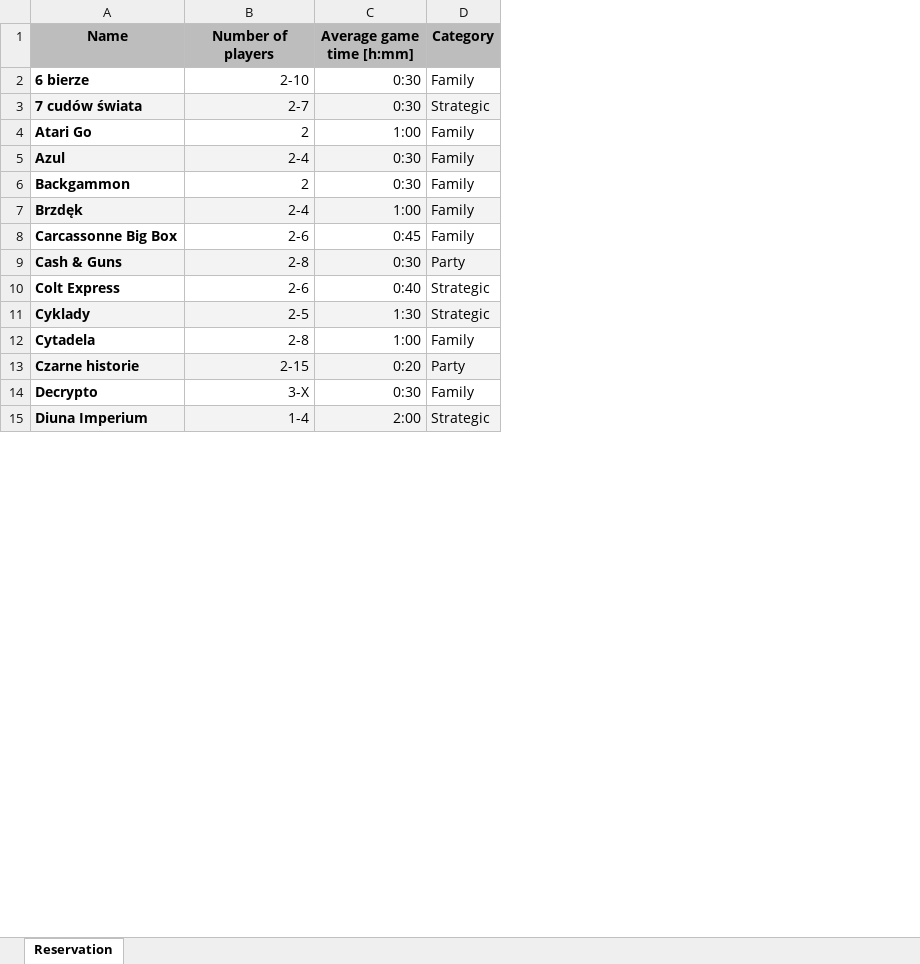
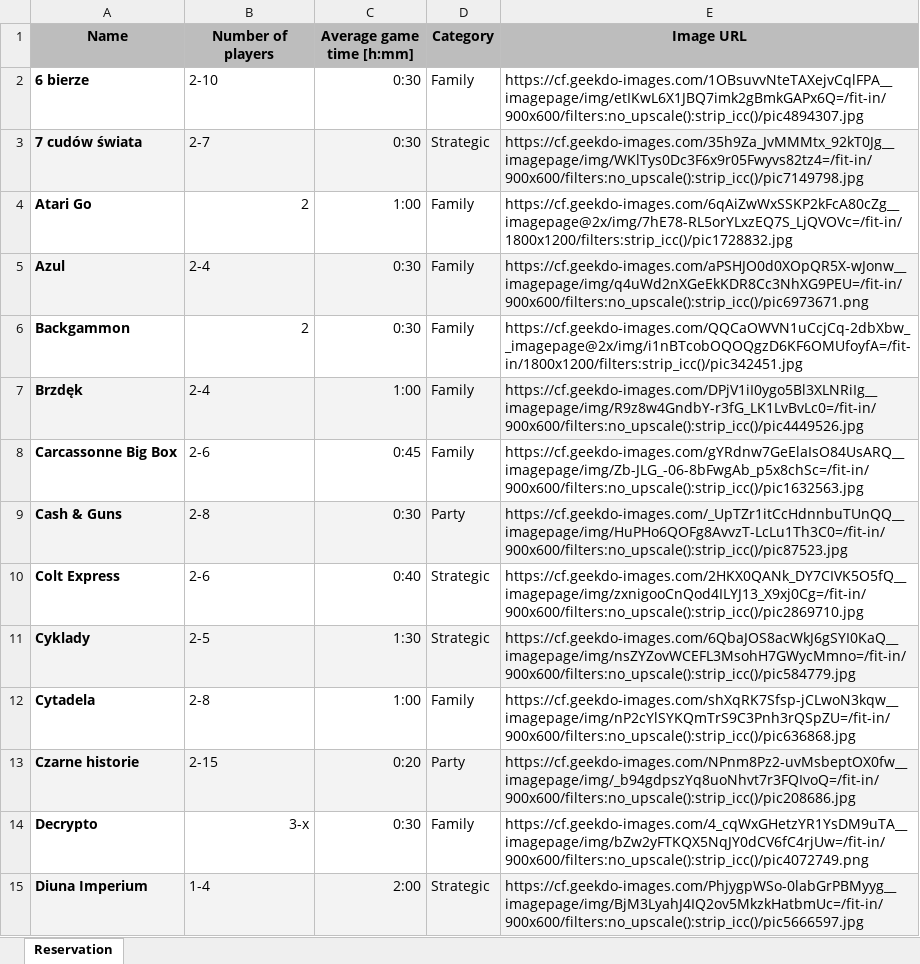
Before and after one commit to gl-devops-team/board-games-library, an Excel workbook: app/src/Wroclaw_List of boardgames.xlsx, sheet Reservation, drawn as a sheet; only a part is shown; values as stored, in another font and other column widths than the file's, no borders; charts and pictures not drawn; the diff covers the shown part only; the diff names each change by its address in the sheet, - before the commit and + after, or states it on an @@ line.

```diff
--- a/app/src/Wroclaw_List of boardgames.xlsx (sheet Reservation)
+++ b/app/src/Wroclaw_List of boardgames.xlsx (sheet Reservation)
+column E (Image URL), rows 2-15: https://cf.geekdo-images.com/1OBsuvvNteTAXejvCqlFPA__imagepage/img/etIKwL6X1JBQ7imk2gBmkGAPx6Q=/fit-in/900x600/filters:no_upscale():strip_icc()/pic4894307.jpg | https://cf.geekdo-images.com/35h9Za_JvMMMtx_92kT0Jg__imagepage/img/WKlTys0Dc3F6x9r05Fwyvs82tz4=/fit-in/900x600/filters:no_upscale():strip_icc()/pic7149798.jpg | https://cf.geekdo-images.com/6qAiZwWxSSKP2kFcA80cZg__imagepage@2x/img/7hE78-RL5orYLxzEQ7S_LjQVOVc=/fit-in/1800x1200/filters:strip_icc()/pic1728832.jpg | https://cf.geekdo-images.com/aPSHJO0d0XOpQR5X-wJonw__imagepage/img/q4uWd2nXGeEkKDR8Cc3NhXG9PEU=/fit-in/900x600/filters:no_upscale():strip_icc()/pic6973671.png | https://cf.geekdo-images.com/QQCaOWVN1uCcjCq-2dbXbw__imagepage@2x/img/i1nBTcobOQOQgzD6KF6OMUfoyfA=/fit-in/1800x1200/filters:strip_icc()/pic342451.jpg | https://cf.geekdo-images.com/DPjV1iI0ygo5Bl3XLNRiIg__imagepage/img/R9z8w4GndbY-r3fG_LK1LvBvLc0=/fit-in/900x600/filters:no_upscale():strip_icc()/pic4449526.jpg | https://cf.geekdo-images.com/gYRdnw7GeElaIsO84UsARQ__imagepage/img/Zb-JLG_-06-8bFwgAb_p5x8chSc=/fit-in/900x600/filters:no_upscale():strip_icc()/pic1632563.jpg | https://cf.geekdo-images.com/_UpTZr1itCcHdnnbuTUnQQ__imagepage/img/HuPHo6QOFg8AvvzT-LcLu1Th3C0=/fit-in/900x600/filters:no_upscale():strip_icc()/pic87523.jpg | https://cf.geekdo-images.com/2HKX0QANk_DY7CIVK5O5fQ__imagepage/img/zxnigooCnQod4ILYJ13_X9xj0Cg=/fit-in/900x600/filters:no_upscale():strip_icc()/pic2869710.jpg | https://cf.geekdo-images.com/6QbaJOS8acWkJ6gSYI0KaQ__imagepage/img/nsZYZovWCEFL3MsohH7GWycMmno=/fit-in/900x600/filters:no_upscale():strip_icc()/pic584779.jpg | https://cf.geekdo-images.com/shXqRK7Sfsp-jCLwoN3kqw__imagepage/img/nP2cYlSYKQmTrS9C3Pnh3rQSpZU=/fit-in/900x600/filters:no_upscale():strip_icc()/pic636868.jpg | https://cf.geekdo-images.com/NPnm8Pz2-uvMsbeptOX0fw__imagepage/img/_b94gdpszYq8uoNhvt7r3FQIvoQ=/fit-in/900x600/filters:no_upscale():strip_icc()/pic208686.jpg | https://cf.geekdo-images.com/4_cqWxGHetzYR1YsDM9uTA__imagepage/img/bZw2yFTKQX5NqJY0dCV6fC4rjUw=/fit-in/900x600/filters:no_upscale():strip_icc()/pic4072749.png | https://cf.geekdo-images.com/PhjygpWSo-0labGrPBMyyg__imagepage/img/BjM3LyahJ4IQ2ov5MkzkHatbmUc=/fit-in/900x600/filters:no_upscale():strip_icc()/pic5666597.jpg
-B2:B3 alignment: right
+B2:B3 alignment: left
-B5 alignment: right
+B5 alignment: left
-B7:B13 alignment: right
+B7:B13 alignment: left
-B14 (Number of players): 3-X
+B14 (Number of players): 3-x
-B15 alignment: right
+B15 alignment: left
```
Also changed, not shown: 2 removed rows, 5 edited cells and cell formats elsewhere in this sheet, 4 other files.
